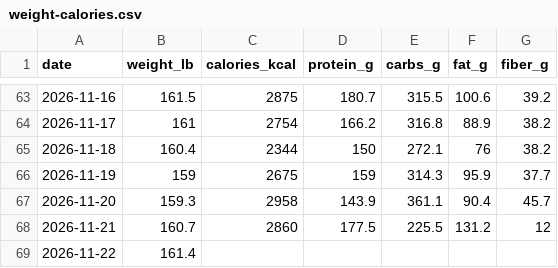
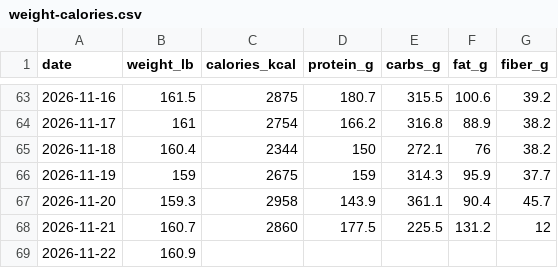
Before and after one commit to wetzeltg/WetzelBulk, a CSV file: food-log/weight-calories.csv, drawn as a sheet; only a part is shown, gaps mark what is left out.

Commit message:
Correct Nov 22 weigh-in to 160.9 (weighed after ~8oz pre-workout drink)

```diff
--- a/food-log/weight-calories.csv
+++ b/food-log/weight-calories.csv
@@ -68,2 +68,2 @@ date,weight_lb,calories_kcal,protein_g,carbs_g,fat_g,fiber_g
 2026-11-21,160.7,2860,177.5,225.5,131.2,12
-2026-11-22,161.4,,,,,
+2026-11-22,160.9,,,,,
```
